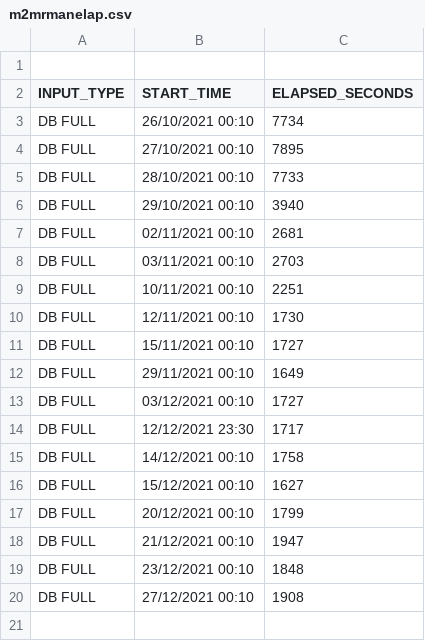
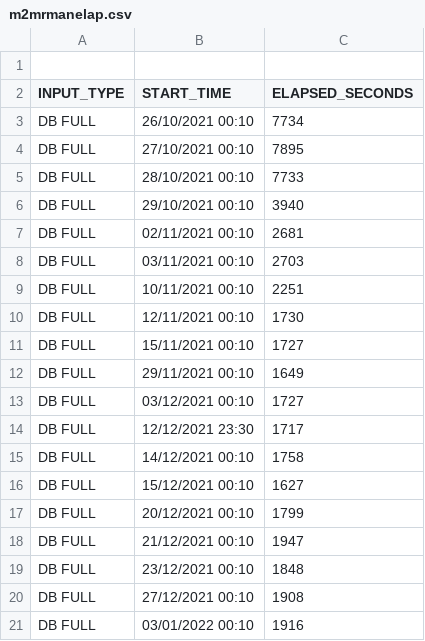
Before and after one commit to unpetee/getocidisks, a CSV file: m2mrmanelap.csv, drawn as a sheet; the diff names each change by its address in the sheet, - before the commit and + after, or states it on an @@ line.

```diff
--- a/m2mrmanelap.csv
+++ b/m2mrmanelap.csv
+row 21: DB FULL | 03/01/2022 00:10 | 1916
```
Also changed, not shown: 14 other files.
